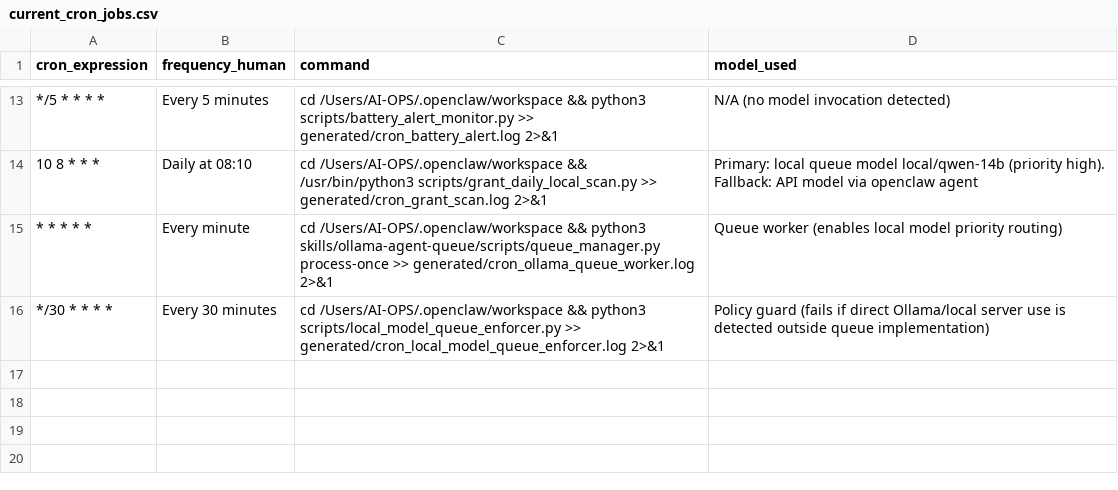
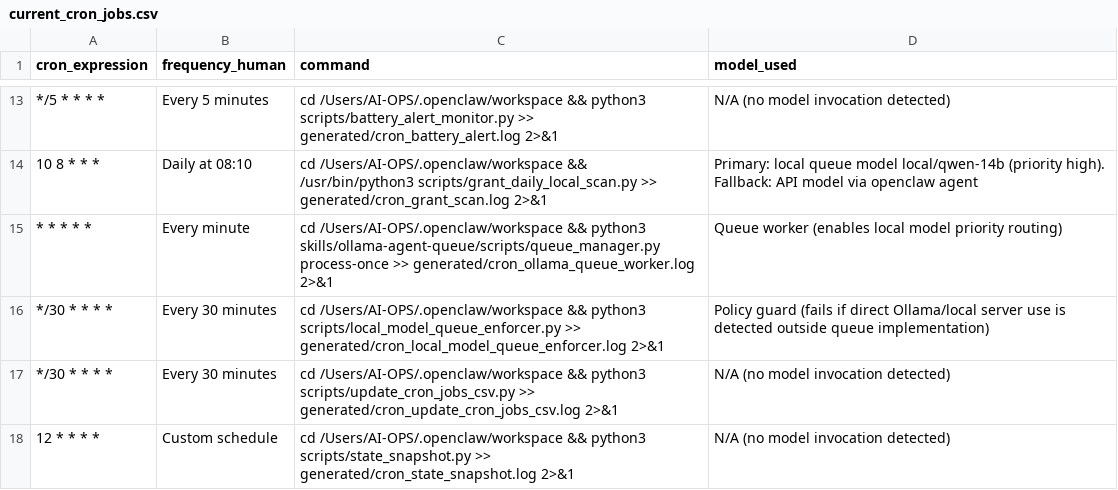
Before and after one commit to CivicOSInstitute/civicos-institute.github.io, a CSV file: generated/current_cron_jobs.csv, drawn as a sheet; only a part is shown, gaps mark what is left out.

Commit message:
Add hourly continuity snapshot automation and update cron inventory

```diff
--- a/generated/current_cron_jobs.csv
+++ b/generated/current_cron_jobs.csv
@@ -16 +16,3 @@ cron_expression,frequency_human,command,model_used
 */30 * * * *,Every 30 minutes,cd /Users/AI-OPS/.openclaw/workspace && python3 scripts/local_model_queue_enforcer.py >> generated/cron_local_model_queue_enforcer.log 2>&1,Policy guard (fails if direct Ollama/local server use is detected outside queue implementation)
+*/30 * * * *,Every 30 minutes,cd /Users/AI-OPS/.openclaw/workspace && python3 scripts/update_cron_jobs_csv.py >> generated/cron_update_cron_jobs_csv.log 2>&1,N/A (no model invocation detected)
+12 * * * *,Custom schedule,cd /Users/AI-OPS/.openclaw/workspace && python3 scripts/state_snapshot.py >> generated/cron_state_snapshot.log 2>&1,N/A (no model invocation detected)
```
Also changed, not shown: main-dashboard/static/data/current_cron_jobs.csv, 1 other file.
